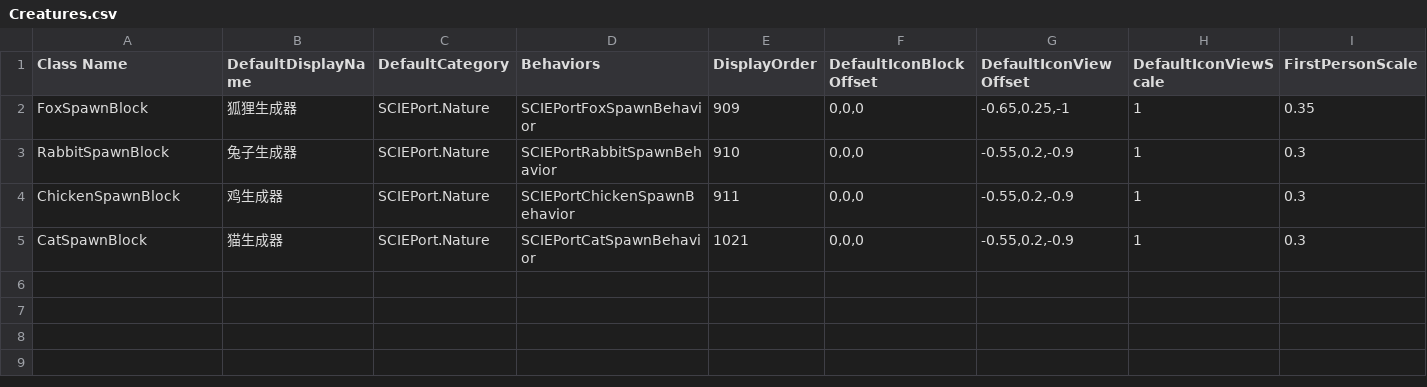
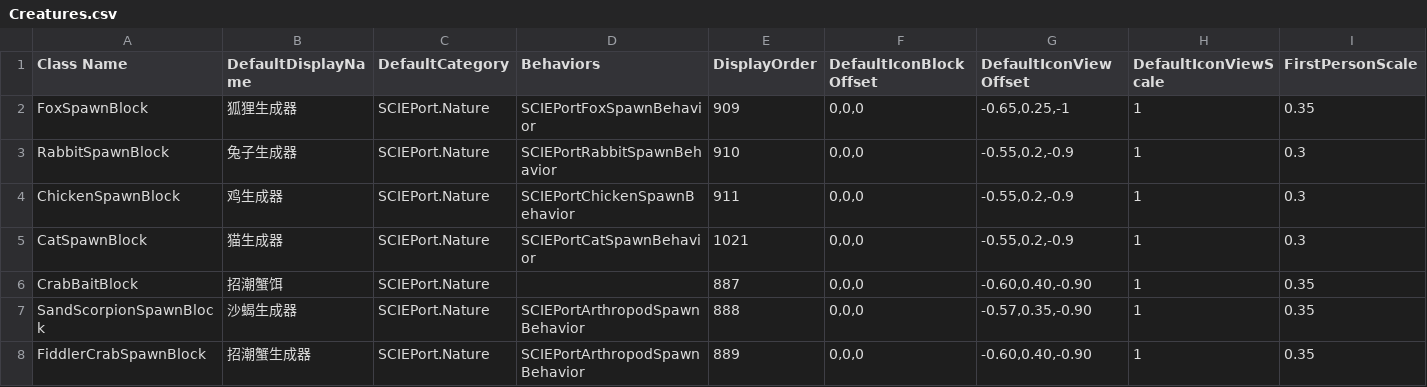
Before and after one commit to godblessmezyan-art/Survivalcraft2, a CSV file: SCIE-Port/src/SCIEPort/Assets/Blocks/Creatures.csv, drawn as a sheet; only a part is shown; rows hold the shown columns only; the diff names each change by its address in the sheet, - before the commit and + after, or states it on an @@ line.

```diff
--- a/SCIE-Port/src/SCIEPort/Assets/Blocks/Creatures.csv
+++ b/SCIE-Port/src/SCIEPort/Assets/Blocks/Creatures.csv
+row 6: CrabBaitBlock | 招潮蟹饵 | SCIEPort.Nature |  | 887 | 0,0,0 | -0.60,0.40,-0.90 | 1 | 0.35
+row 7: SandScorpionSpawnBlock | 沙蝎生成器 | SCIEPort.Nature | SCIEPortArthropodSpawnBehavior | 888 | 0,0,0 | -0.57,0.35,-0.90 | 1 | 0.35
+row 8: FiddlerCrabSpawnBlock | 招潮蟹生成器 | SCIEPort.Nature | SCIEPortArthropodSpawnBehavior | 889 | 0,0,0 | -0.60,0.40,-0.90 | 1 | 0.35
```
Also changed, not shown: 30 other files.
